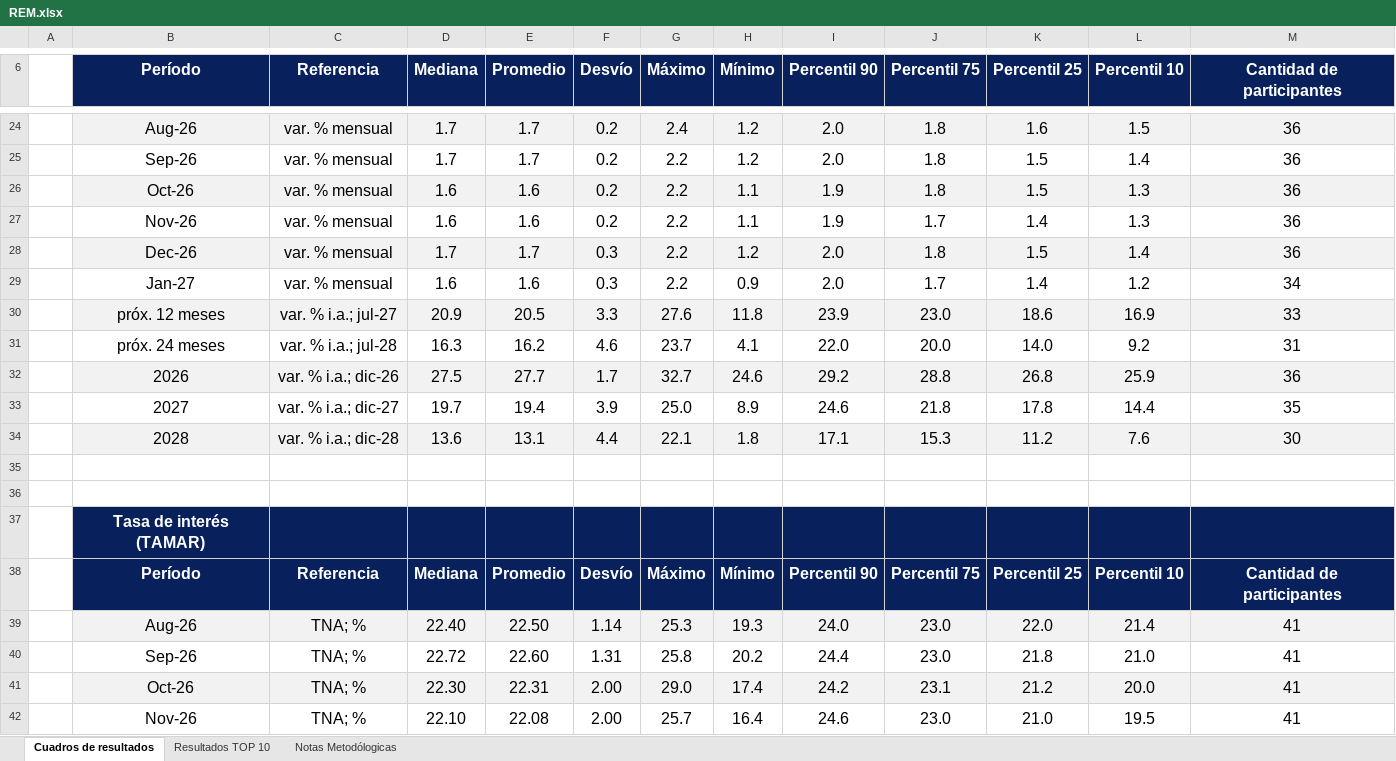
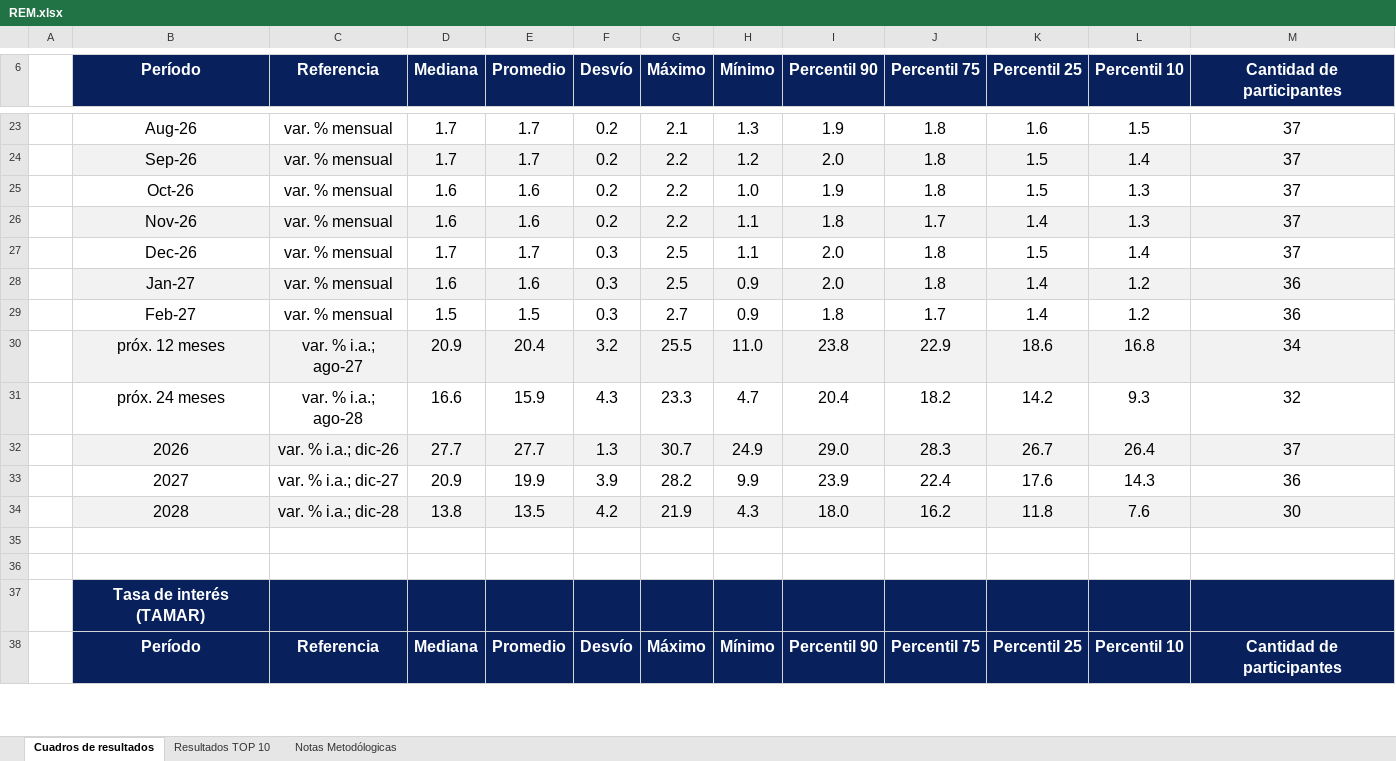
Before and after one commit to MaxiNavarro97/proyectAR, an Excel workbook: public/REM/raw/REM.xlsx, sheet Cuadros de resultados, drawn as a sheet; only a part is shown, gaps mark what is left out; values as stored, in another font and other column widths than the file's, no borders; removed rows and columns are numbered as before the commit, all else as after; the diff covers the shown part only; the diff names each change by its address in the sheet, - before the commit and + after, or states it on an @@ line.

```diff
--- a/public/REM/raw/REM.xlsx (sheet Cuadros de resultados)
+++ b/public/REM/raw/REM.xlsx (sheet Cuadros de resultados)
-B23:M23 fill: #F2F2F2
+B23:M23 fill: none
-G23 (Máximo): 2.4
+G23 (Máximo): 2.1
-H23 (Mínimo): 1.2
+H23 (Mínimo): 1.3
-I23 (Percentil 90): 2.0
+I23 (Percentil 90): 1.9
-M23:M27 (Cantidad de participantes): 36
+M23:M27 (Cantidad de participantes): 37
-B24:M24 fill: none
+B24:M24 fill: #F2F2F2
-B25:M25 fill: #F2F2F2
+B25:M25 fill: none
-H25 (Mínimo): 1.1
+H25 (Mínimo): 1.0
-B26:M26 fill: none
+B26:M26 fill: #F2F2F2
-I26 (Percentil 90): 1.9
+I26 (Percentil 90): 1.8
-B27:M27 fill: #F2F2F2
+B27:M27 fill: none
-G27:G28 (Máximo): 2.2
+G27:G28 (Máximo): 2.5
-H27 (Mínimo): 1.2
+H27 (Mínimo): 1.1
-B28:M28 fill: none
+B28:M28 fill: #F2F2F2
-J28 (Percentil 75): 1.7
+J28 (Percentil 75): 1.8
-M28 (Cantidad de participantes): 34
+M28 (Cantidad de participantes): 36
-row 30:  | próx. 12 meses | var. % i.a.; jul-27 | 20.9 | 20.5 | 3.3 | 27.6 | 11.8 | 23.9 | 23.0 | 18.6 | 16.9 | 33
-row 31:  | próx. 24 meses | var. % i.a.; jul-28 | 16.3 | 16.2 | 4.6 | 23.7 | 4.1 | 22.0 | 20.0 | 14.0 | 9.2 | 31
-row 32:  | 2026 | var. % i.a.; dic-26 | 27.5 | 27.7 | 1.7 | 32.7 | 24.6 | 29.2 | 28.8 | 26.8 | 25.9 | 36
-row 33:  | 2027 | var. % i.a.; dic-27 | 19.7 | 19.4 | 3.9 | 25.0 | 8.9 | 24.6 | 21.8 | 17.8 | 14.4 | 35
-row 34:  | 2028 | var. % i.a.; dic-28 | 13.6 | 13.1 | 4.4 | 22.1 | 1.8 | 17.1 | 15.3 | 11.2 | 7.6 | 30
+row 29:  | Feb-27 | var. % mensual | 1.5 | 1.5 | 0.3 | 2.7 | 0.9 | 1.8 | 1.7 | 1.4 | 1.2 | 36
+row 30:  | próx. 12 meses | var. % i.a.; ago-27 | 20.9 | 20.4 | 3.2 | 25.5 | 11.0 | 23.8 | 22.9 | 18.6 | 16.8 | 34
+row 31:  | próx. 24 meses | var. % i.a.; ago-28 | 16.6 | 15.9 | 4.3 | 23.3 | 4.7 | 20.4 | 18.2 | 14.2 | 9.3 | 32
+row 32:  | 2026 | var. % i.a.; dic-26 | 27.7 | 27.7 | 1.3 | 30.7 | 24.9 | 29.0 | 28.3 | 26.7 | 26.4 | 37
+row 33:  | 2027 | var. % i.a.; dic-27 | 20.9 | 19.9 | 3.9 | 28.2 | 9.9 | 23.9 | 22.4 | 17.6 | 14.3 | 36
+row 34:  | 2028 | var. % i.a.; dic-28 | 13.8 | 13.5 | 4.2 | 21.9 | 4.3 | 18.0 | 16.2 | 11.8 | 7.6 | 30
-row 39:  | Aug-26 | TNA; % | 22.40 | 22.50 | 1.14 | 25.3 | 19.3 | 24.0 | 23.0 | 22.0 | 21.4 | 41
-row 40:  | Sep-26 | TNA; % | 22.72 | 22.60 | 1.31 | 25.8 | 20.2 | 24.4 | 23.0 | 21.8 | 21.0 | 41
-row 41:  | Oct-26 | TNA; % | 22.30 | 22.31 | 2.00 | 29.0 | 17.4 | 24.2 | 23.1 | 21.2 | 20.0 | 41
-row 42:  | Nov-26 | TNA; % | 22.10 | 22.08 | 2.00 | 25.7 | 16.4 | 24.6 | 23.0 | 21.0 | 19.5 | 41
```
Also changed, not shown: 50 added rows, 47 removed rows, 45 edited cells and cell formats elsewhere in this sheet, sheet Resultados TOP 10, 2 other files.
